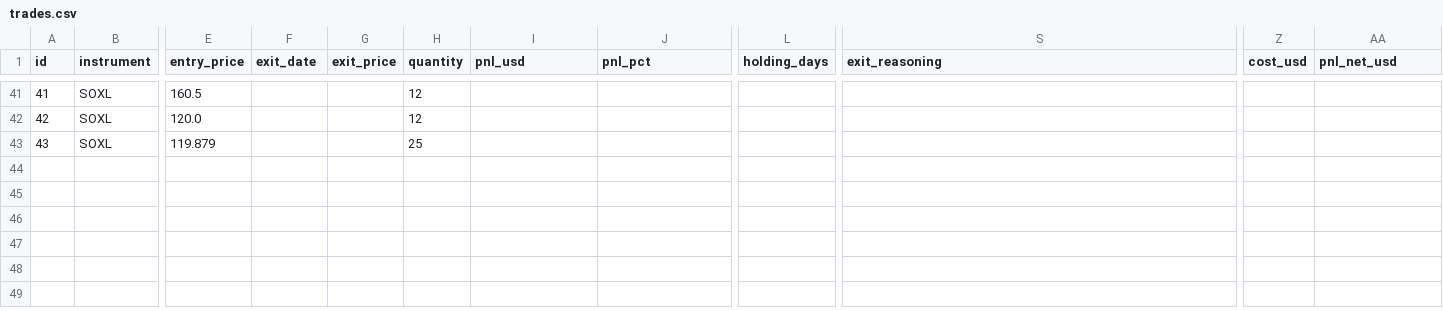
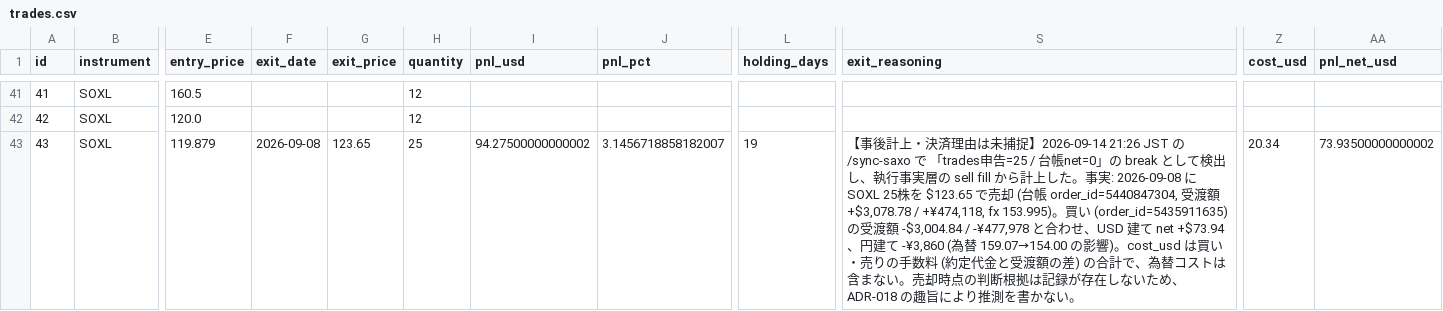
Before and after one commit to ksyunnnn/Master-Sensei, a CSV file: data/db_export/trades.csv, drawn as a sheet; only a part is shown, gaps mark what is left out; the diff names each change by its address in the sheet, - before the commit and + after, or states it on an @@ line.

```diff
--- a/data/db_export/trades.csv
+++ b/data/db_export/trades.csv
-F43 (exit_date): (empty)
+F43 (exit_date): 2026-09-08
-G43 (exit_price): (empty)
+G43 (exit_price): 123.65
-I43 (pnl_usd): (empty)
+I43 (pnl_usd): 94.27500000000002
-J43 (pnl_pct): (empty)
+J43 (pnl_pct): 3.1456718858182007
-L43 (holding_days): (empty)
+L43 (holding_days): 19
-S43 (exit_reasoning): (empty)
+S43 (exit_reasoning): 【事後計上・決済理由は未捕捉】2026-09-14 21:26 JST の /sync-saxo で 「trades申告=25 / 台帳net=0」の break として検出し、執行事実層の sell fill から計上した。事実: 2026-09-08 に SOXL 25株を $123.65 で売却 (台帳 order_id=5440847304, 受渡額 +$3,078.78 / +¥474,118, fx 153.995)。買い (order_id=5435911635) の受渡額 -$3,004.84 / -¥477,978 と合わせ、USD 建て net +$73.94、円建て -¥3,860 (為替 159.07→154.00 の影響)。cost_usd は買い・売りの手数料 (約定代金と受渡額の差) の合計で、為替コストは含まない。売却時点の判断根拠は記録が存在しないため、ADR-018 の趣旨により推測を書かない。
-Z43 (cost_usd): (empty)
+Z43 (cost_usd): 20.34
-AA43 (pnl_net_usd): (empty)
+AA43 (pnl_net_usd): 73.93500000000002
```
Also changed, not shown: data/db_export/regime_assessments.csv, data/db_export/skill_executions.csv, 2 other files.
